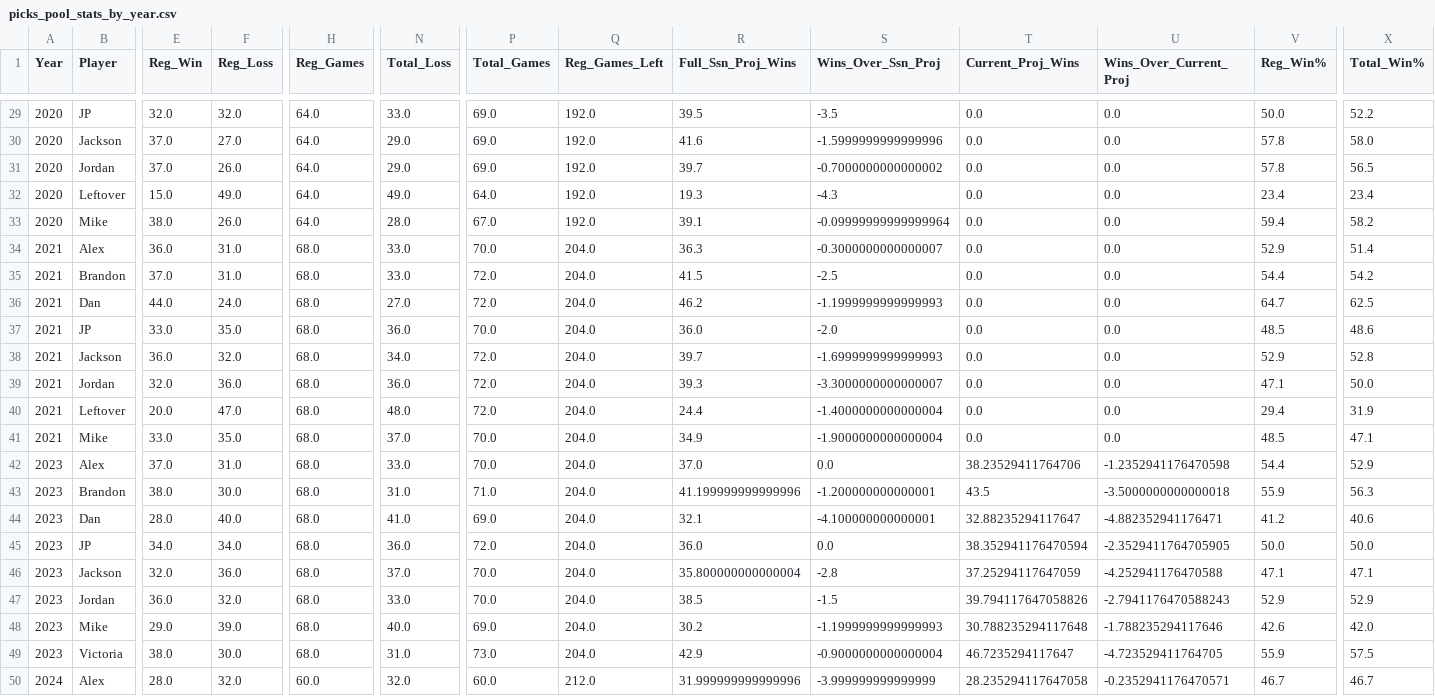
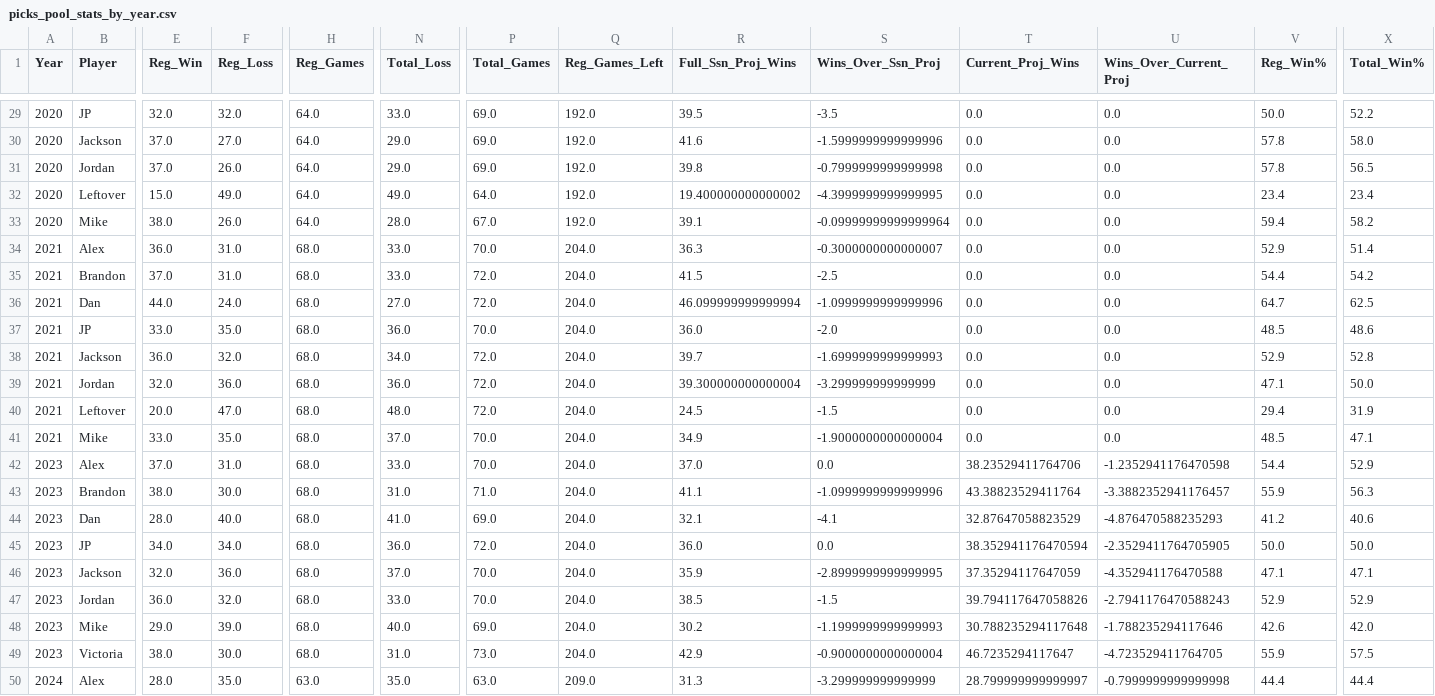
Before and after one commit to jp-wright/picks_pool_streamlit, a CSV file: data/output/history/picks_pool_stats_by_year.csv, drawn as a sheet; only a part is shown, gaps mark what is left out; the diff covers the shown part only; the diff names each change by its address in the sheet, - before the commit and + after, or states it on an @@ line.

```diff
--- a/data/output/history/picks_pool_stats_by_year.csv
+++ b/data/output/history/picks_pool_stats_by_year.csv
-R31 (Full_Ssn_Proj_Wins): 39.7
+R31 (Full_Ssn_Proj_Wins): 39.8
-S31 (Wins_Over_Ssn_Proj): -0.7000000000000002
+S31 (Wins_Over_Ssn_Proj): -0.7999999999999998
-R32 (Full_Ssn_Proj_Wins): 19.3
+R32 (Full_Ssn_Proj_Wins): 19.400000000000002
-S32 (Wins_Over_Ssn_Proj): -4.3
+S32 (Wins_Over_Ssn_Proj): -4.3999999999999995
-R36 (Full_Ssn_Proj_Wins): 46.2
+R36 (Full_Ssn_Proj_Wins): 46.099999999999994
-S36 (Wins_Over_Ssn_Proj): -1.1999999999999993
+S36 (Wins_Over_Ssn_Proj): -1.0999999999999996
-R39 (Full_Ssn_Proj_Wins): 39.3
+R39 (Full_Ssn_Proj_Wins): 39.300000000000004
-S39 (Wins_Over_Ssn_Proj): -3.3000000000000007
+S39 (Wins_Over_Ssn_Proj): -3.299999999999999
-R40 (Full_Ssn_Proj_Wins): 24.4
+R40 (Full_Ssn_Proj_Wins): 24.5
-S40 (Wins_Over_Ssn_Proj): -1.4000000000000004
+S40 (Wins_Over_Ssn_Proj): -1.5
-R43 (Full_Ssn_Proj_Wins): 41.199999999999996
+R43 (Full_Ssn_Proj_Wins): 41.1
-S43 (Wins_Over_Ssn_Proj): -1.200000000000001
+S43 (Wins_Over_Ssn_Proj): -1.0999999999999996
-T43 (Current_Proj_Wins): 43.5
+T43 (Current_Proj_Wins): 43.38823529411764
-U43 (Wins_Over_Current_Proj): -3.5000000000000018
+U43 (Wins_Over_Current_Proj): -3.3882352941176457
-S44 (Wins_Over_Ssn_Proj): -4.100000000000001
+S44 (Wins_Over_Ssn_Proj): -4.1
-T44 (Current_Proj_Wins): 32.88235294117647
+T44 (Current_Proj_Wins): 32.87647058823529
-U44 (Wins_Over_Current_Proj): -4.882352941176471
+U44 (Wins_Over_Current_Proj): -4.876470588235293
-R46 (Full_Ssn_Proj_Wins): 35.800000000000004
+R46 (Full_Ssn_Proj_Wins): 35.9
-S46 (Wins_Over_Ssn_Proj): -2.8
+S46 (Wins_Over_Ssn_Proj): -2.8999999999999995
-T46 (Current_Proj_Wins): 37.25294117647059
+T46 (Current_Proj_Wins): 37.35294117647059
-U46 (Wins_Over_Current_Proj): -4.252941176470588
+U46 (Wins_Over_Current_Proj): -4.352941176470588
-F50 (Reg_Loss): 32.0
+F50 (Reg_Loss): 35.0
-H50 (Reg_Games): 60.0
+H50 (Reg_Games): 63.0
-N50 (Total_Loss): 32.0
+N50 (Total_Loss): 35.0
-P50 (Total_Games): 60.0
+P50 (Total_Games): 63.0
-Q50 (Reg_Games_Left): 212.0
+Q50 (Reg_Games_Left): 209.0
-R50 (Full_Ssn_Proj_Wins): 31.999999999999996
+R50 (Full_Ssn_Proj_Wins): 31.3
-S50 (Wins_Over_Ssn_Proj): -3.999999999999999
+S50 (Wins_Over_Ssn_Proj): -3.299999999999999
-T50 (Current_Proj_Wins): 28.235294117647058
+T50 (Current_Proj_Wins): 28.799999999999997
-U50 (Wins_Over_Current_Proj): -0.2352941176470571
+U50 (Wins_Over_Current_Proj): -0.7999999999999998
-V50 (Reg_Win%): 46.7
+V50 (Reg_Win%): 44.4
-X50 (Total_Win%): 46.7
+X50 (Total_Win%): 44.4
```
Also changed, not shown: 1 added row, 1 removed row and 88 edited cells elsewhere in this file, data/output/history/WoW_wins_history.csv, data/output/history/all_pool_games_history.csv, 17 other files.
